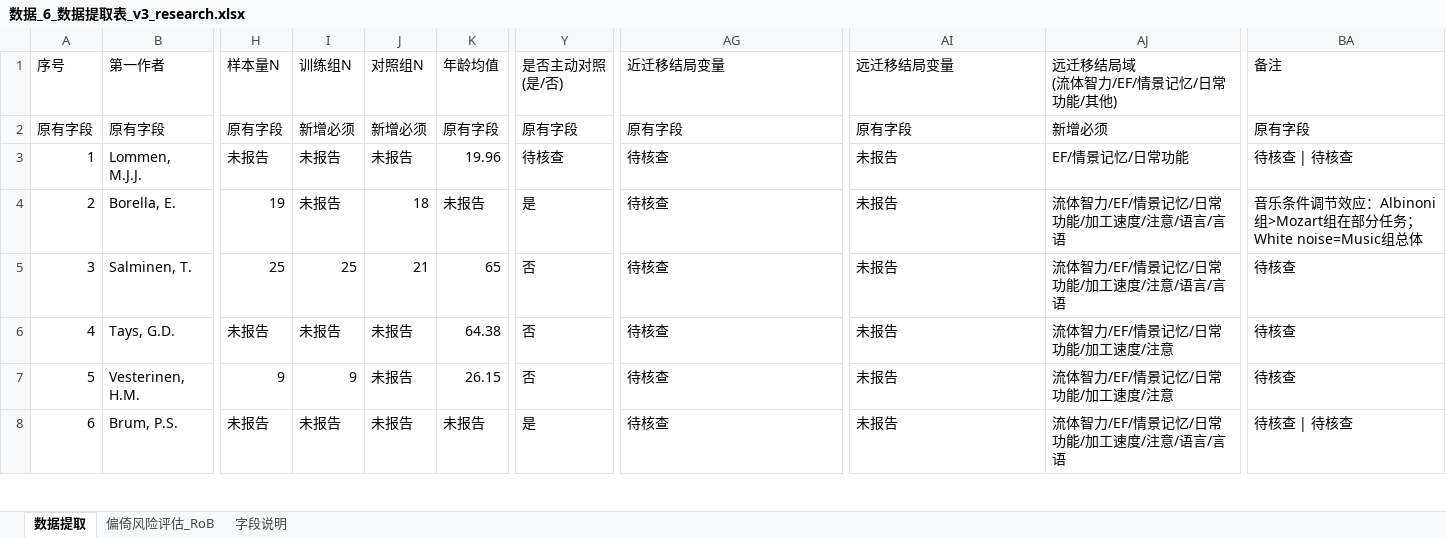
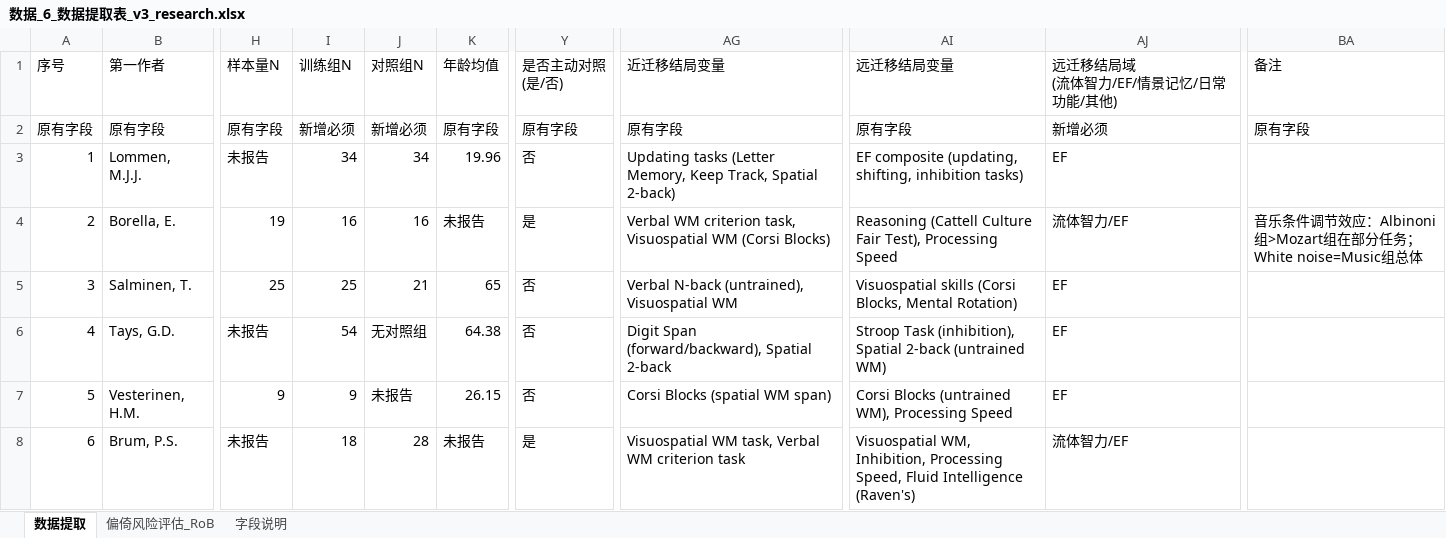
Before and after one commit to 007r007/meta-analysis-research, an Excel workbook: projects/paper-01/04-extract/数据_6_数据提取表_v3_research.xlsx, sheet 数据提取, drawn as a sheet; only a part is shown, gaps mark what is left out; values as stored, in another font and other column widths than the file's, no cell formats; the diff covers the shown part only; the diff names each change by its address in the sheet, - before the commit and + after, or states it on an @@ line.

Commit message:
fix(paper-01): 修复问题清单5类问题——远迁移重查/结局变量/总体结论/主动对照/训练组N，待核查清零

```diff
--- a/projects/paper-01/04-extract/数据_6_数据提取表_v3_research.xlsx (sheet 数据提取)
+++ b/projects/paper-01/04-extract/数据_6_数据提取表_v3_research.xlsx (sheet 数据提取)
-I3 (训练组N): 未报告
+I3 (训练组N): 34
-J3 (对照组N): 未报告
+J3 (对照组N): 34
-Y3 (是否主动对照 (是/否)): 待核查
+Y3 (是否主动对照 (是/否)): 否
-AG3 (近迁移结局变量): 待核查
+AG3 (近迁移结局变量): Updating tasks (Letter Memory, Keep Track, Spatial 2-back)
-AI3 (远迁移结局变量): 未报告
+AI3 (远迁移结局变量): EF composite (updating, shifting, inhibition tasks)
-AJ3 (远迁移结局域 (流体智力/EF/情景记忆/日常功能/其他)): EF/情景记忆/日常功能
+AJ3 (远迁移结局域 (流体智力/EF/情景记忆/日常功能/其他)): EF
-BA3 (备注): 待核查 | 待核查
+BA3 (备注): (empty)
-I4 (训练组N): 未报告
+I4 (训练组N): 16
-J4 (对照组N): 18
+J4 (对照组N): 16
-AG4 (近迁移结局变量): 待核查
+AG4 (近迁移结局变量): Verbal WM criterion task, Visuospatial WM (Corsi Blocks)
-AI4 (远迁移结局变量): 未报告
+AI4 (远迁移结局变量): Reasoning (Cattell Culture Fair Test), Processing Speed
-AJ4 (远迁移结局域 (流体智力/EF/情景记忆/日常功能/其他)): 流体智力/EF/情景记忆/日常功能/加工速度/注意/语言/言语
+AJ4 (远迁移结局域 (流体智力/EF/情景记忆/日常功能/其他)): 流体智力/EF
-AG5 (近迁移结局变量): 待核查
+AG5 (近迁移结局变量): Verbal N-back (untrained), Visuospatial WM
-AI5 (远迁移结局变量): 未报告
+AI5 (远迁移结局变量): Visuospatial skills (Corsi Blocks, Mental Rotation)
-AJ5 (远迁移结局域 (流体智力/EF/情景记忆/日常功能/其他)): 流体智力/EF/情景记忆/日常功能/加工速度/注意/语言/言语
+AJ5 (远迁移结局域 (流体智力/EF/情景记忆/日常功能/其他)): EF
-BA5:BA7 (备注): 待核查
+BA5:BA7 (备注): (empty)
-I6 (训练组N): 未报告
+I6 (训练组N): 54
-J6 (对照组N): 未报告
+J6 (对照组N): 无对照组
-AG6 (近迁移结局变量): 待核查
+AG6 (近迁移结局变量): Digit Span (forward/backward), Spatial 2-back
-AI6 (远迁移结局变量): 未报告
+AI6 (远迁移结局变量): Stroop Task (inhibition), Spatial 2-back (untrained WM)
-AJ6:AJ7 (远迁移结局域 (流体智力/EF/情景记忆/日常功能/其他)): 流体智力/EF/情景记忆/日常功能/加工速度/注意
+AJ6:AJ7 (远迁移结局域 (流体智力/EF/情景记忆/日常功能/其他)): EF
-AG7 (近迁移结局变量): 待核查
+AG7 (近迁移结局变量): Corsi Blocks (spatial WM span)
-AI7 (远迁移结局变量): 未报告
+AI7 (远迁移结局变量): Corsi Blocks (untrained WM), Processing Speed
-I8 (训练组N): 未报告
+I8 (训练组N): 18
-J8 (对照组N): 未报告
+J8 (对照组N): 28
-AG8 (近迁移结局变量): 待核查
+AG8 (近迁移结局变量): Visuospatial WM task, Verbal WM criterion task
-AI8 (远迁移结局变量): 未报告
+AI8 (远迁移结局变量): Visuospatial WM, Inhibition, Processing Speed, Fluid Intelligence (Raven's)
-AJ8 (远迁移结局域 (流体智力/EF/情景记忆/日常功能/其他)): 流体智力/EF/情景记忆/日常功能/加工速度/注意/语言/言语
+AJ8 (远迁移结局域 (流体智力/EF/情景记忆/日常功能/其他)): 流体智力/EF
-BA8 (备注): 待核查 | 待核查
+BA8 (备注): (empty)
```
Also changed, not shown: 273 edited cells elsewhere in this sheet, cell formats, 2 other files.
